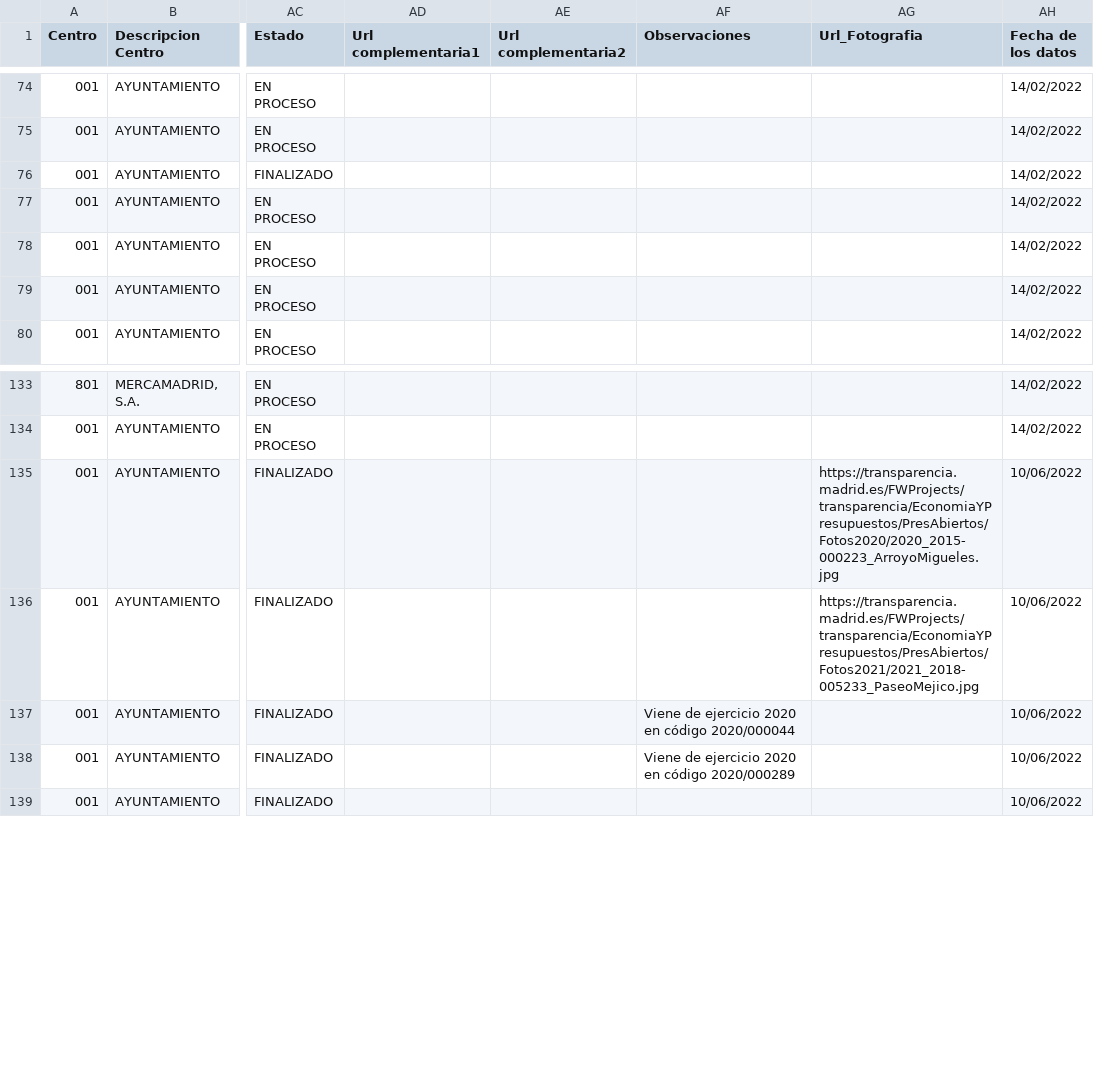
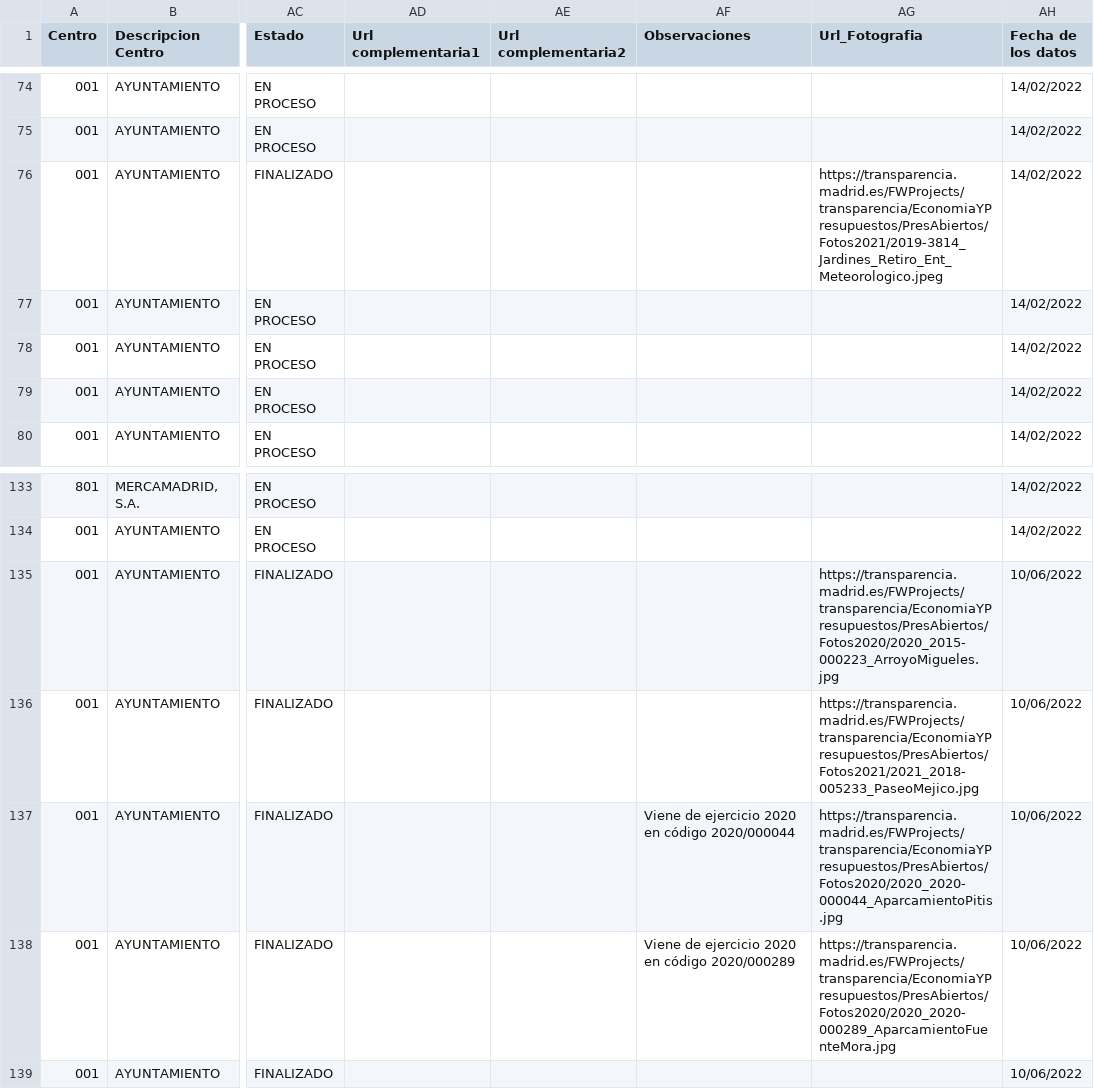
Before and after one commit to civio/presupuesto-madrid, a CSV file: data/es/municipio/2021/inversiones_principales.csv, drawn as a sheet; only a part is shown, gaps mark what is left out; the diff names each change by its address in the sheet, - before the commit and + after, or states it on an @@ line.

Commit message:
Update 2021 main investments data
Change performed on the admin console.

```diff
--- a/data/es/municipio/2021/inversiones_principales.csv
+++ b/data/es/municipio/2021/inversiones_principales.csv
-AG76 (Url_Fotografia): (empty)
+AG76 (Url_Fotografia): https://transparencia.madrid.es/FWProjects/transparencia/EconomiaYPresupuestos/PresAbiertos/Fotos2021/2019-3814_Jardines_Retiro_Ent_Meteorologico.jpeg
-AG137 (Url_Fotografia): (empty)
+AG137 (Url_Fotografia): https://transparencia.madrid.es/FWProjects/transparencia/EconomiaYPresupuestos/PresAbiertos/Fotos2020/2020_2020-000044_AparcamientoPitis.jpg
-AG138 (Url_Fotografia): (empty)
+AG138 (Url_Fotografia): https://transparencia.madrid.es/FWProjects/transparencia/EconomiaYPresupuestos/PresAbiertos/Fotos2020/2020_2020-000289_AparcamientoFuenteMora.jpg
```
